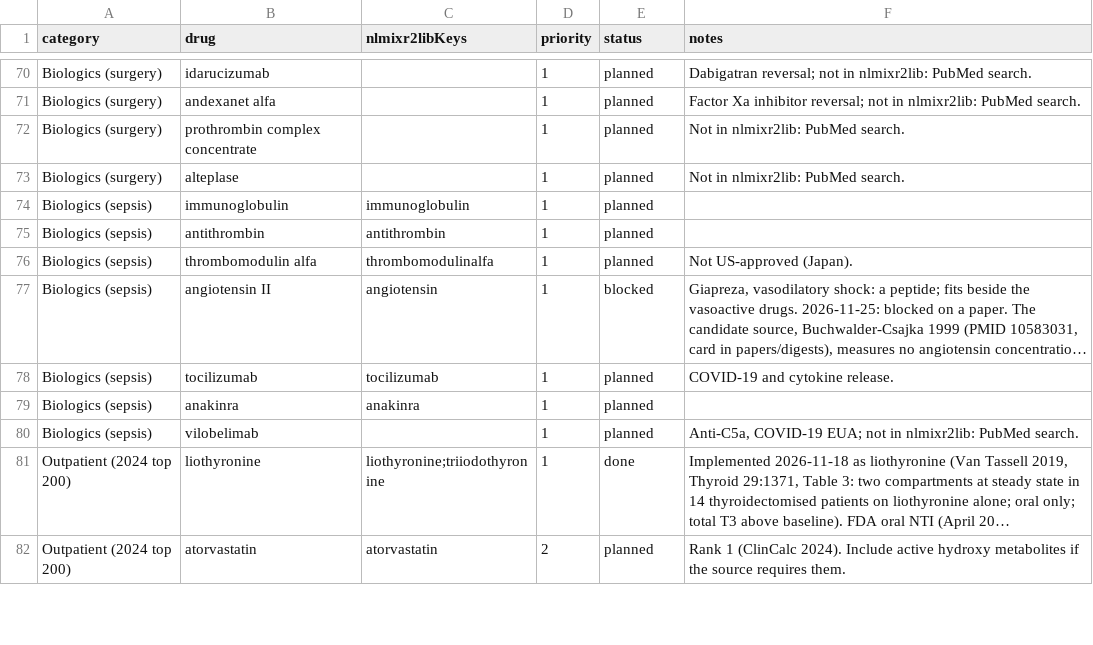
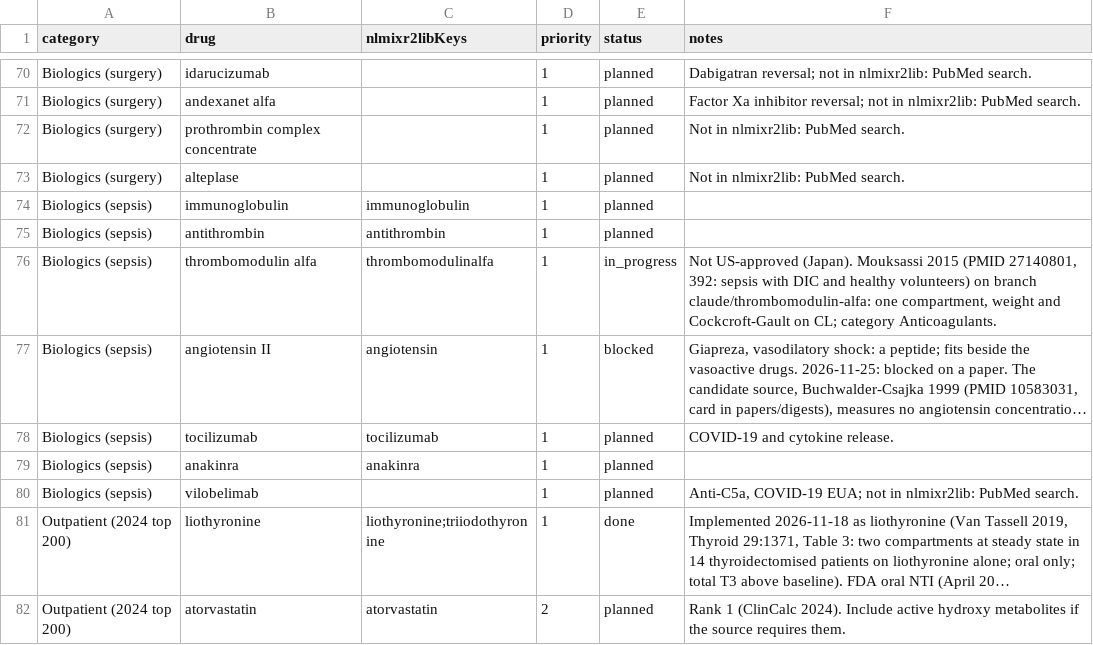
Before and after one commit to StevenLShafer/stanpumpR, a CSV file: docs/library-expansion/plan.csv, drawn as a sheet; only a part is shown, gaps mark what is left out; long unchanged cells end in …; the diff names each change by its address in the sheet, - before the commit and + after, or states it on an @@ line.

```diff
--- a/docs/library-expansion/plan.csv
+++ b/docs/library-expansion/plan.csv
-E76 (status): planned
+E76 (status): in_progress
-F76 (notes): …US-approved (Japan).
+F76 (notes): …US-approved (Japan). Mouksassi 2015 (PMID 27140801, 392: sepsis with DIC and healthy volunteers) on branch claude/thrombomodulin-alfa: one compartment, weight and Cockcroft-Gault on CL; category Anticoagulants.
```
Also changed, not shown: inst/extdata/anticoagulantParameters.csv, inst/extdata/anticoagulantRegistry.csv, 17 other files.
